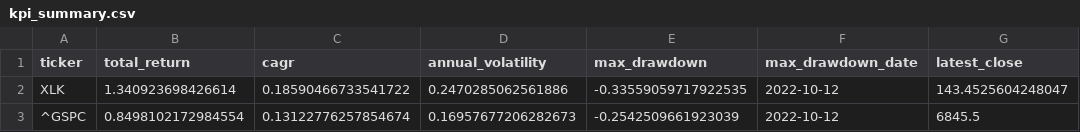
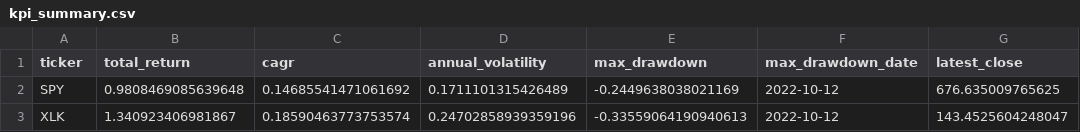
Before and after one commit to Addyty/markets-dashboard, a CSV file: data/kpi_summary.csv, drawn as a sheet.

Commit message:
Switch benchmark from ^GSPC index to SPY ETF (dividend-adjusted)

```diff
--- a/data/kpi_summary.csv
+++ b/data/kpi_summary.csv
@@ -1,3 +1,3 @@
 ticker,total_return,cagr,annual_volatility,max_drawdown,max_drawdown_date,latest_close
-XLK,1.340923698426614,0.18590466733541722,0.2470285062561886,-0.33559059717922535,2022-10-12,143.4525604248047
-^GSPC,0.8498102172984554,0.13122776257854674,0.16957677206282673,-0.2542509661923039,2022-10-12,6845.5
+SPY,0.9808469085639648,0.14685541471061692,0.1711101315426489,-0.2449638038021169,2022-10-12,676.635009765625
+XLK,1.340923406981867,0.18590463773753574,0.24702858939359196,-0.33559064190940613,2022-10-12,143.4525604248047
```
Also changed, not shown: 4 other files.
